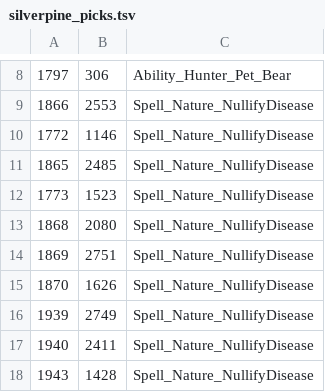
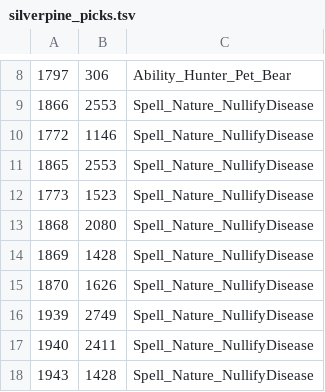
Before and after one commit to catastrophic-impact/azerothcore-linux-server, a TSV file: pet-battle/silverpine_picks.tsv, drawn as a sheet; only a part is shown, gaps mark what is left out.

```diff
--- a/pet-battle/silverpine_picks.tsv
+++ b/pet-battle/silverpine_picks.tsv
@@ -10,6 +10,6 @@
 1772	1146	Spell_Nature_NullifyDisease
-1865	2485	Spell_Nature_NullifyDisease
+1865	2553	Spell_Nature_NullifyDisease
 1773	1523	Spell_Nature_NullifyDisease
 1868	2080	Spell_Nature_NullifyDisease
-1869	2751	Spell_Nature_NullifyDisease
+1869	1428	Spell_Nature_NullifyDisease
 1870	1626	Spell_Nature_NullifyDisease
```
Also changed, not shown: pet-battle/duskwood_picks.tsv, pet-battle/eversong_picks.tsv, 53 other files.
